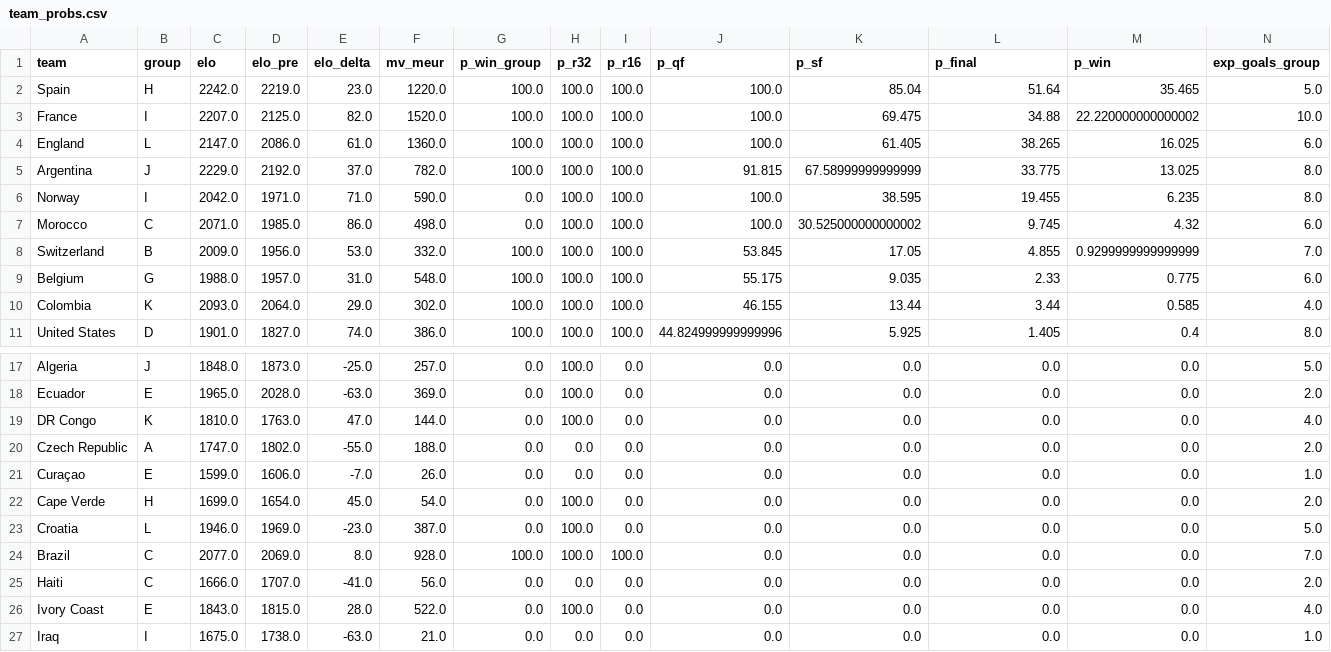
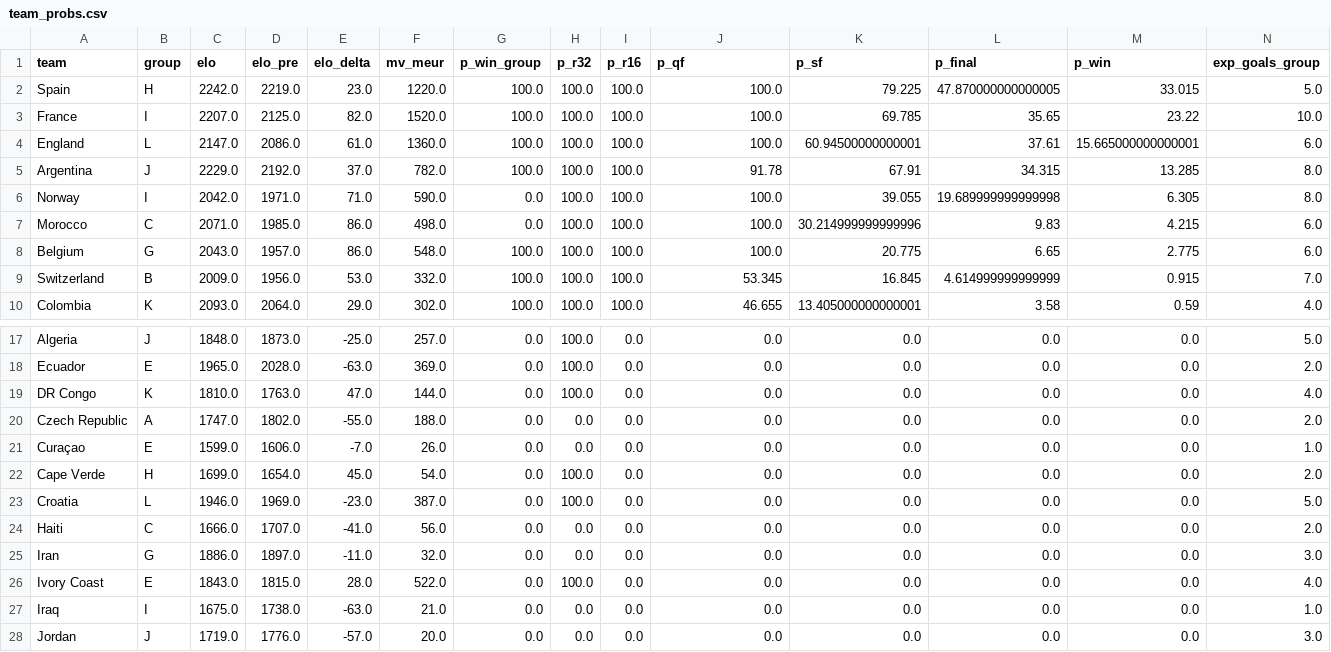
Before and after one commit to Gennarii22/wc26-model, a CSV file: model/team_probs.csv, drawn as a sheet; only a part is shown, gaps mark what is left out; the shorter side is filled out with more unchanged rows; the diff covers the shown part only.

```diff
--- a/model/team_probs.csv
+++ b/model/team_probs.csv
@@ -1,11 +1,10 @@
 team,group,elo,elo_pre,elo_delta,mv_meur,p_win_group,p_r32,p_r16,p_qf,p_sf,p_final,p_win,exp_goals_group
-Spain,H,2242.0,2219.0,23.0,1220.0,100.0,100.0,100.0,100.0,85.04,51.64,35.465,5.0
-France,I,2207.0,2125.0,82.0,1520.0,100.0,100.0,100.0,100.0,69.475,34.88,22.220000000000002,10.0
-England,L,2147.0,2086.0,61.0,1360.0,100.0,100.0,100.0,100.0,61.405,38.265,16.025,6.0
-Argentina,J,2229.0,2192.0,37.0,782.0,100.0,100.0,100.0,91.815,67.58999999999999,33.775,13.025,8.0
-Norway,I,2042.0,1971.0,71.0,590.0,0.0,100.0,100.0,100.0,38.595,19.455,6.235,8.0
-Morocco,C,2071.0,1985.0,86.0,498.0,0.0,100.0,100.0,100.0,30.525000000000002,9.745,4.32,6.0
-Switzerland,B,2009.0,1956.0,53.0,332.0,100.0,100.0,100.0,53.845,17.05,4.855,0.9299999999999999,7.0
-Belgium,G,1988.0,1957.0,31.0,548.0,100.0,100.0,100.0,55.175,9.035,2.33,0.775,6.0
-Colombia,K,2093.0,2064.0,29.0,302.0,100.0,100.0,100.0,46.155,13.44,3.44,0.585,4.0
-United States,D,1901.0,1827.0,74.0,386.0,100.0,100.0,100.0,44.824999999999996,5.925,1.405,0.4,8.0
+Spain,H,2242.0,2219.0,23.0,1220.0,100.0,100.0,100.0,100.0,79.225,47.870000000000005,33.015,5.0
+France,I,2207.0,2125.0,82.0,1520.0,100.0,100.0,100.0,100.0,69.785,35.65,23.22,10.0
+England,L,2147.0,2086.0,61.0,1360.0,100.0,100.0,100.0,100.0,60.94500000000001,37.61,15.665000000000001,6.0
+Argentina,J,2229.0,2192.0,37.0,782.0,100.0,100.0,100.0,91.78,67.91,34.315,13.285,8.0
+Norway,I,2042.0,1971.0,71.0,590.0,0.0,100.0,100.0,100.0,39.055,19.689999999999998,6.305,8.0
+Morocco,C,2071.0,1985.0,86.0,498.0,0.0,100.0,100.0,100.0,30.214999999999996,9.83,4.215,6.0
+Belgium,G,2043.0,1957.0,86.0,548.0,100.0,100.0,100.0,100.0,20.775,6.65,2.775,6.0
+Switzerland,B,2009.0,1956.0,53.0,332.0,100.0,100.0,100.0,53.345,16.845,4.614999999999999,0.915,7.0
+Colombia,K,2093.0,2064.0,29.0,302.0,100.0,100.0,100.0,46.655,13.405000000000001,3.58,0.59,4.0
@@ -23,4 +23,4 @@ Cape Verde,H,1699.0,1654.0,45.0,54.0,0.0,100.0,0.0,0.0,0.0,0.0,0.0,2.0
 Croatia,L,1946.0,1969.0,-23.0,387.0,0.0,100.0,0.0,0.0,0.0,0.0,0.0,5.0
-Brazil,C,2077.0,2069.0,8.0,928.0,100.0,100.0,100.0,0.0,0.0,0.0,0.0,7.0
 Haiti,C,1666.0,1707.0,-41.0,56.0,0.0,0.0,0.0,0.0,0.0,0.0,0.0,2.0
+Iran,G,1886.0,1897.0,-11.0,32.0,0.0,0.0,0.0,0.0,0.0,0.0,0.0,3.0
 Ivory Coast,E,1843.0,1815.0,28.0,522.0,0.0,100.0,0.0,0.0,0.0,0.0,0.0,4.0
```
Also changed, not shown: 1 added row, 3 moved rows and 4 edited cells elsewhere in this file, model/data/golden_boot_v2.csv, model/data/team_cards.csv, 12 other files.
